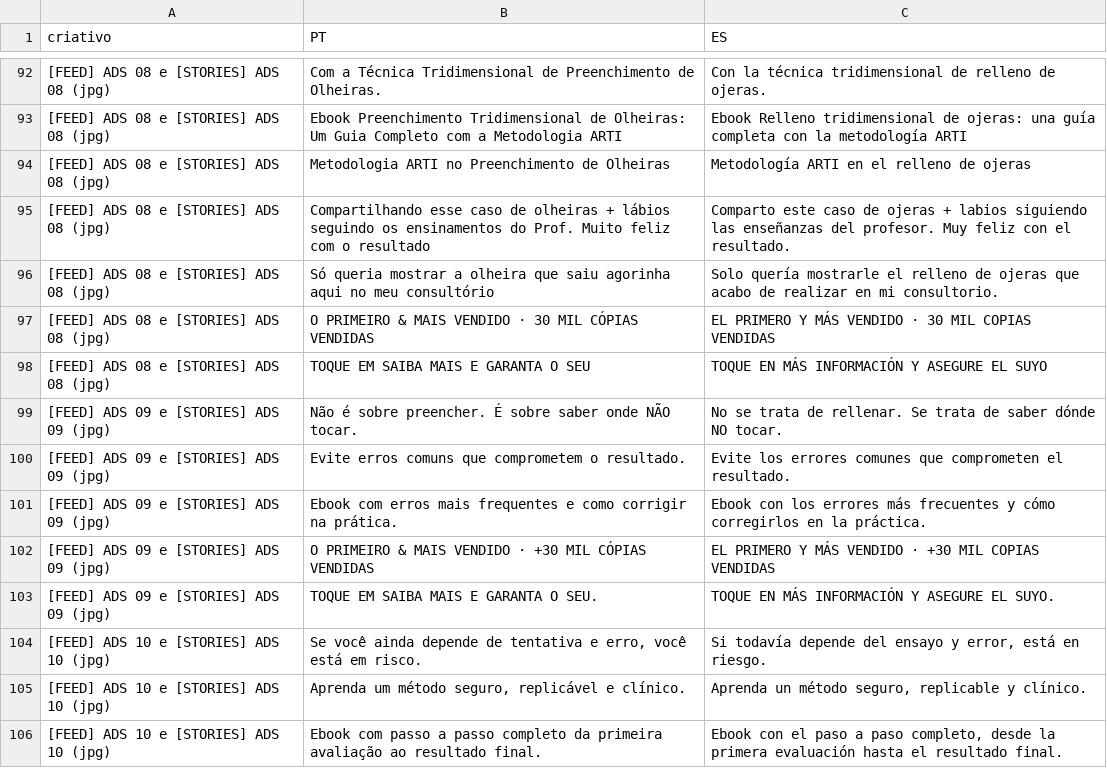
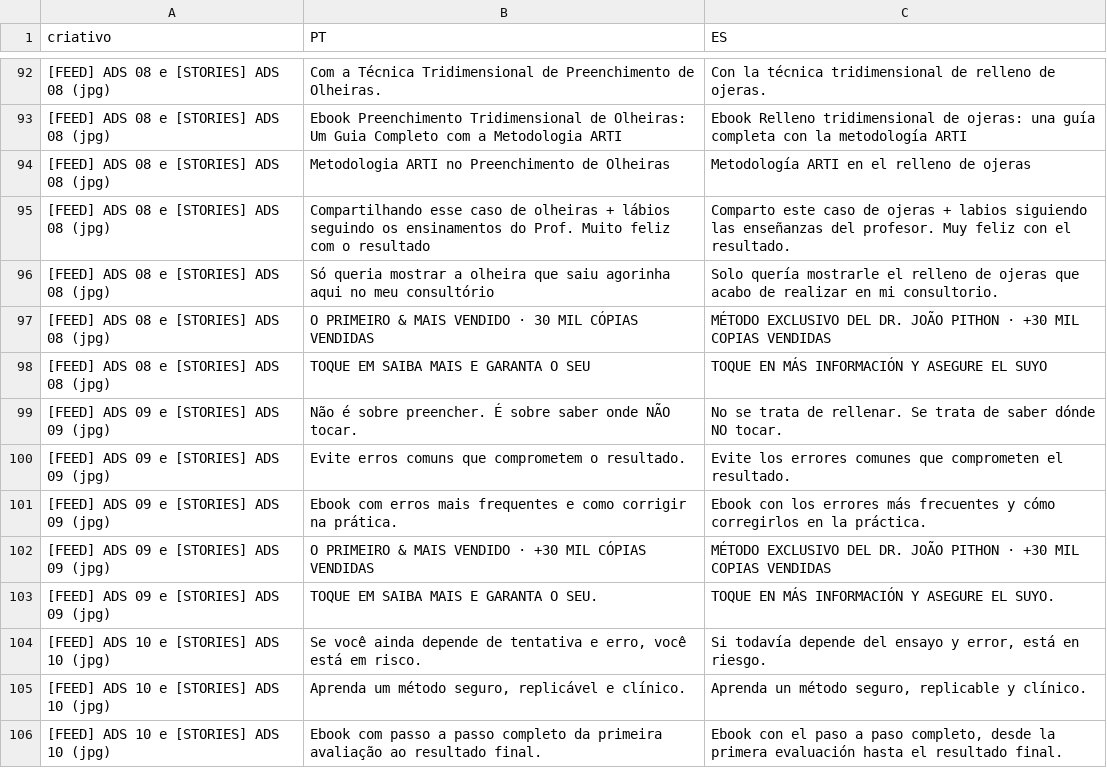
Before and after one commit to gestaodeprojetos-dot/FEA, a TSV file: FEA-traducoes/FEA-criativos-olheiras-latam/FEA-bilingue-PT-ES.tsv, drawn as a sheet; only a part is shown, gaps mark what is left out; the diff covers the shown part only; the diff names each change by its address in the sheet, - before the commit and + after, or states it on an @@ line.

```diff
--- a/FEA-traducoes/FEA-criativos-olheiras-latam/FEA-bilingue-PT-ES.tsv
+++ b/FEA-traducoes/FEA-criativos-olheiras-latam/FEA-bilingue-PT-ES.tsv
-C97 (ES): EL PRIMERO Y MÁS VENDIDO · 30 MIL COPIAS…
+C97 (ES): MÉTODO EXCLUSIVO DEL DR. JOÃO PITHON · +30 MIL COPIAS…
-C102 (ES): EL PRIMERO Y MÁS VENDIDO · +30…
+C102 (ES): MÉTODO EXCLUSIVO DEL DR. JOÃO PITHON · +30…
```
Also changed, not shown: 39 edited cells elsewhere in this file, 9 other files.
